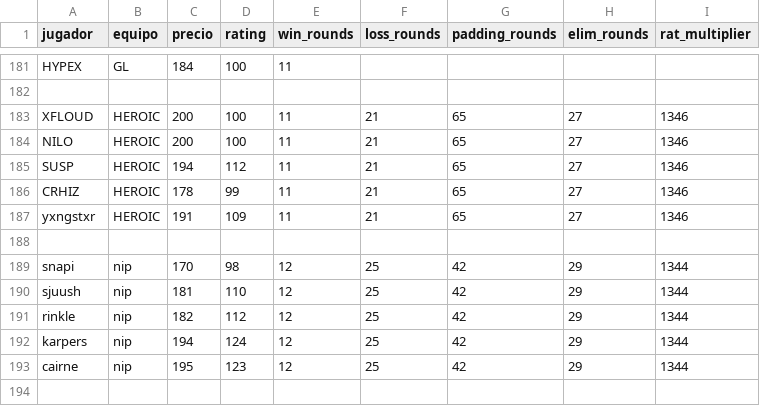
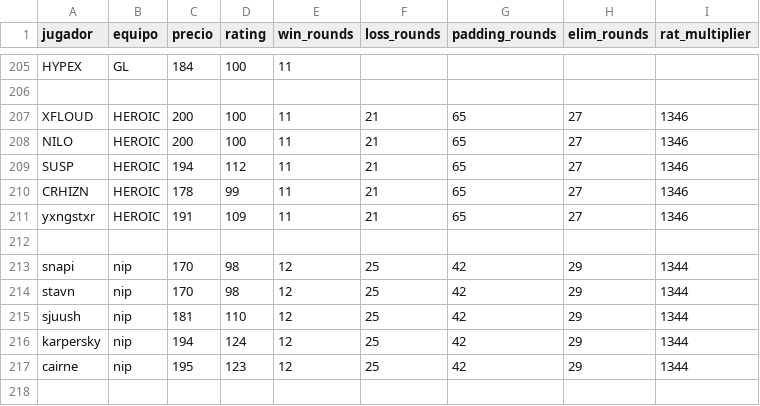
Before and after one commit to ecornejog/fantasy, a CSV file: backup_jugadores.csv, drawn as a sheet; only a part is shown, gaps mark what is left out; the diff covers the shown part only.

```diff
--- a/backup_jugadores.csv
+++ b/backup_jugadores.csv
@@ -185,3 +209,3 @@ NILO,HEROIC,200,100,11,21,65,27,1346
 SUSP,HEROIC,194,112,11,21,65,27,1346
-CRHIZ,HEROIC,178,99,11,21,65,27,1346
+CRHIZN,HEROIC,178,99,11,21,65,27,1346
 yxngstxr,HEROIC,191,109,11,21,65,27,1346
@@ -189,5 +213,5 @@ yxngstxr,HEROIC,191,109,11,21,65,27,1346
 snapi,nip,170,98,12,25,42,29,1344
+stavn,nip,170,98,12,25,42,29,1344
 sjuush,nip,181,110,12,25,42,29,1344
-rinkle,nip,182,112,12,25,42,29,1344
-karpers,nip,194,124,12,25,42,29,1344
+karpersky,nip,194,124,12,25,42,29,1344
 cairne,nip,195,123,12,25,42,29,1344
```
Also changed, not shown: 24 added rows elsewhere in this file, boosters.csv, jugadores.csv, 3 other files.
